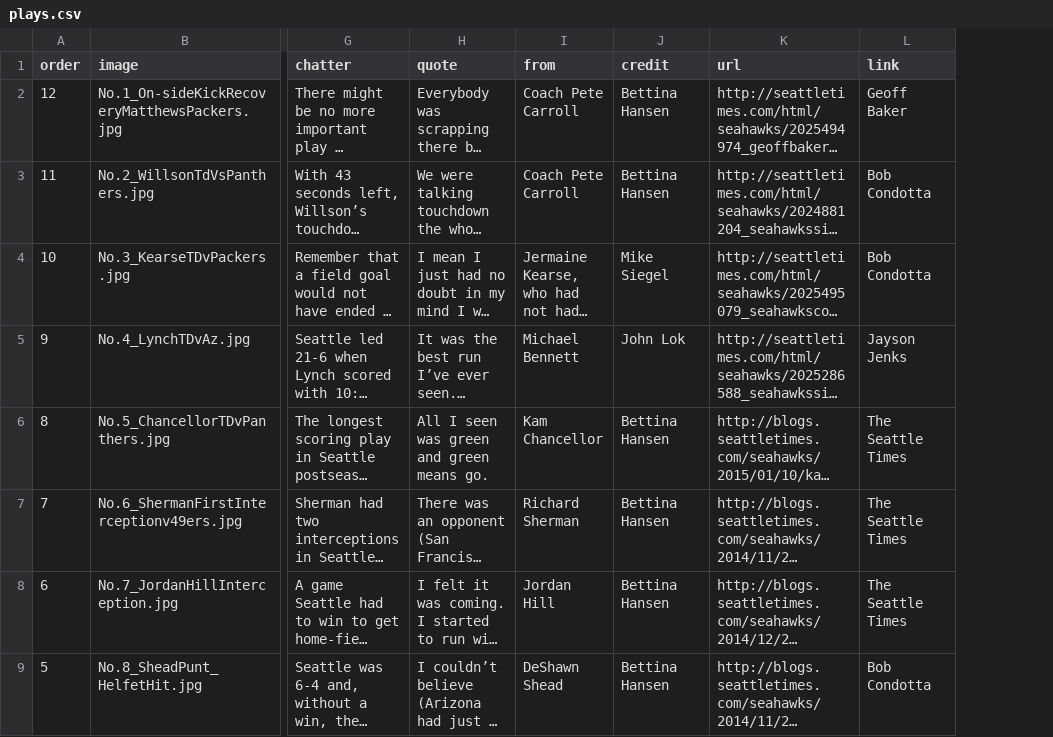
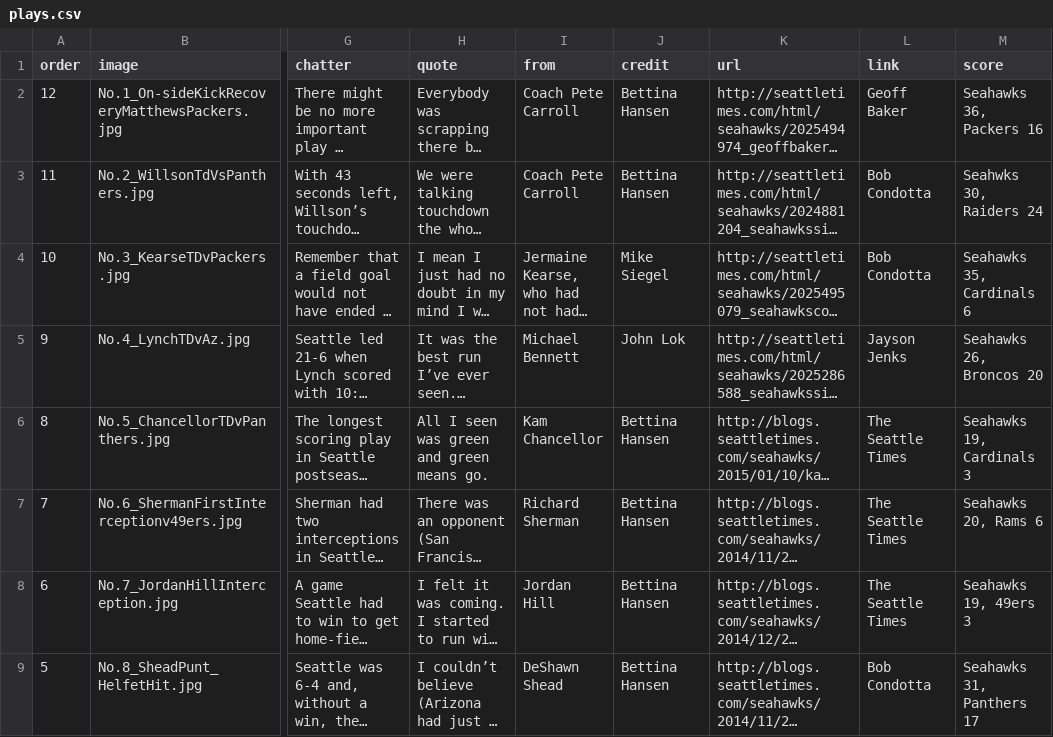
Before and after one commit to seattletimes/seahawks-plays, a CSV file: csv/plays.csv, drawn as a sheet; only a part is shown, gaps mark what is left out; long unchanged cells end in …; the diff names each change by its address in the sheet, - before the commit and + after, or states it on an @@ line.

Commit message:
Adds "score" to csv

```diff
--- a/csv/plays.csv
+++ b/csv/plays.csv
+column M (score), rows 2-9: Seahawks 36, Packers 16 | Seahwks 30, Raiders 24 | Seahawks 35, Cardinals 6 | Seahawks 26, Broncos 20 | Seahawks 19, Cardinals 3 | Seahawks 20, Rams 6 | Seahawks 19, 49ers 3 | Seahawks 31, Panthers 17
```
